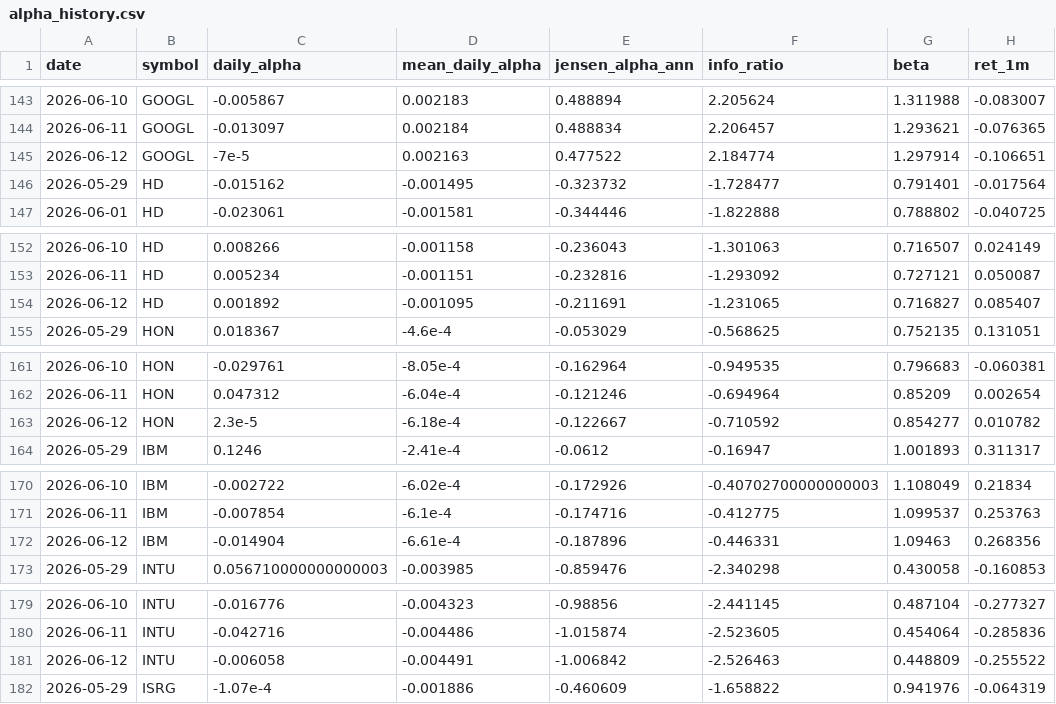
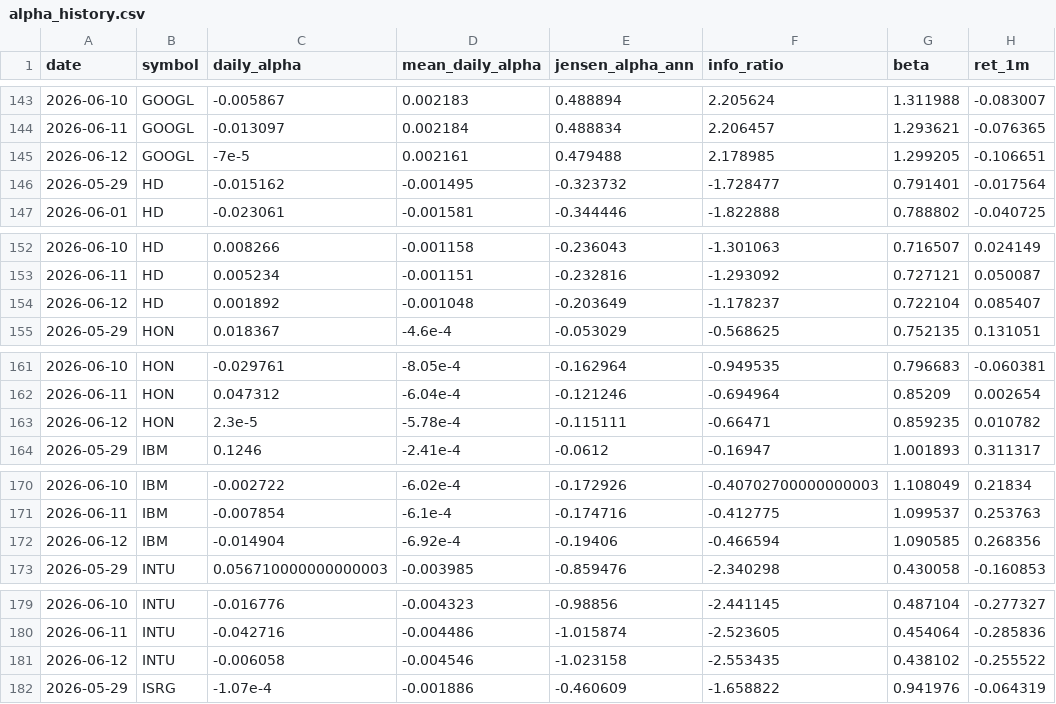
Before and after one commit to notrealmateja/r-screener, a CSV file: data/alpha_history.csv, drawn as a sheet; only a part is shown, gaps mark what is left out; the diff covers the shown part only; the diff names each change by its address in the sheet, - before the commit and + after, or states it on an @@ line.

```diff
--- a/data/alpha_history.csv
+++ b/data/alpha_history.csv
-D145 (mean_daily_alpha): 0.002163
+D145 (mean_daily_alpha): 0.002161
-E145 (jensen_alpha_ann): 0.477522
+E145 (jensen_alpha_ann): 0.479488
-F145 (info_ratio): 2.184774
+F145 (info_ratio): 2.178985
-G145 (beta): 1.297914
+G145 (beta): 1.299205
-D154 (mean_daily_alpha): -0.001095
+D154 (mean_daily_alpha): -0.001048
-E154 (jensen_alpha_ann): -0.211691
+E154 (jensen_alpha_ann): -0.203649
-F154 (info_ratio): -1.231065
+F154 (info_ratio): -1.178237
-G154 (beta): 0.716827
+G154 (beta): 0.722104
-D163 (mean_daily_alpha): -6.18e-4
+D163 (mean_daily_alpha): -5.78e-4
-E163 (jensen_alpha_ann): -0.122667
+E163 (jensen_alpha_ann): -0.115111
-F163 (info_ratio): -0.710592
+F163 (info_ratio): -0.66471
-G163 (beta): 0.854277
+G163 (beta): 0.859235
-D172 (mean_daily_alpha): -6.61e-4
+D172 (mean_daily_alpha): -6.92e-4
-E172 (jensen_alpha_ann): -0.187896
+E172 (jensen_alpha_ann): -0.19406
-F172 (info_ratio): -0.446331
+F172 (info_ratio): -0.466594
-G172 (beta): 1.09463
+G172 (beta): 1.090585
-D181 (mean_daily_alpha): -0.004491
+D181 (mean_daily_alpha): -0.004546
-E181 (jensen_alpha_ann): -1.006842
+E181 (jensen_alpha_ann): -1.023158
-F181 (info_ratio): -2.526463
+F181 (info_ratio): -2.553435
-G181 (beta): 0.448809
+G181 (beta): 0.438102
```
Also changed, not shown: 180 edited cells elsewhere in this file, app/alpha_history.csv, app/momentum_scored.csv, 14 other files.
